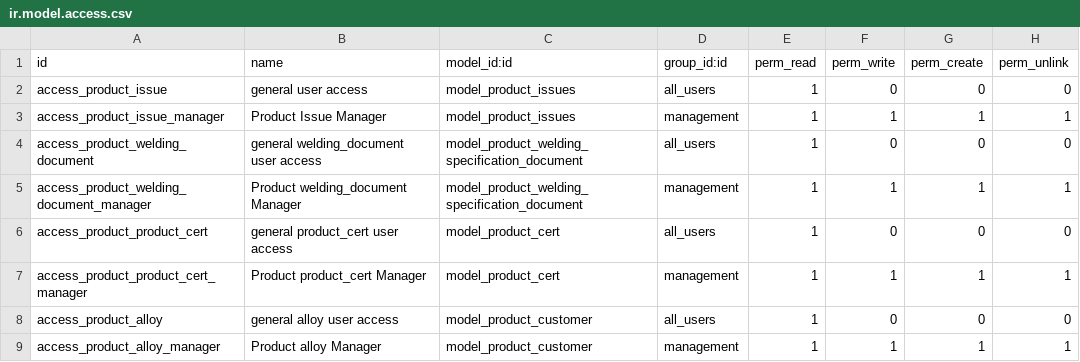
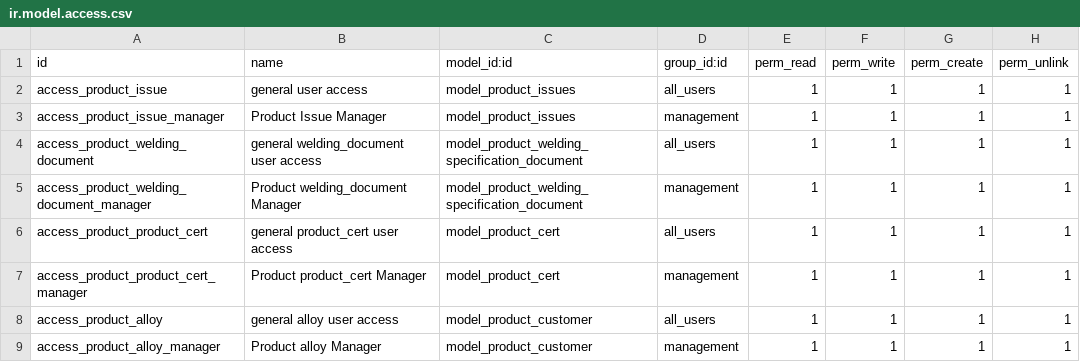
Before and after one commit to TonnyVelazquezPok/odoo-1, a CSV file: product_prr/security/ir.model.access.csv, drawn as a sheet.

Commit message:
Change permissions

```diff
--- a/product_prr/security/ir.model.access.csv
+++ b/product_prr/security/ir.model.access.csv
@@ -1,9 +1,9 @@
 id,name,model_id:id,group_id:id,perm_read,perm_write,perm_create,perm_unlink
-access_product_issue,general user access,model_product_issues,all_users,1,0,0,0
+access_product_issue,general user access,model_product_issues,all_users,1,1,1,1
 access_product_issue_manager,Product Issue Manager,model_product_issues,management,1,1,1,1
-access_product_welding_document,general welding_document user access,model_product_welding_specification_document,all_users,1,0,0,0
+access_product_welding_document,general welding_document user access,model_product_welding_specification_document,all_users,1,1,1,1
 access_product_welding_document_manager,Product welding_document Manager,model_product_welding_specification_document,management,1,1,1,1
-access_product_product_cert,general product_cert user access,model_product_cert,all_users,1,0,0,0
+access_product_product_cert,general product_cert user access,model_product_cert,all_users,1,1,1,1
 access_product_product_cert_manager,Product product_cert Manager,model_product_cert,management,1,1,1,1
-access_product_alloy,general alloy user access,model_product_customer,all_users,1,0,0,0
+access_product_alloy,general alloy user access,model_product_customer,all_users,1,1,1,1
 access_product_alloy_manager,Product alloy Manager,model_product_customer,management,1,1,1,1
```
